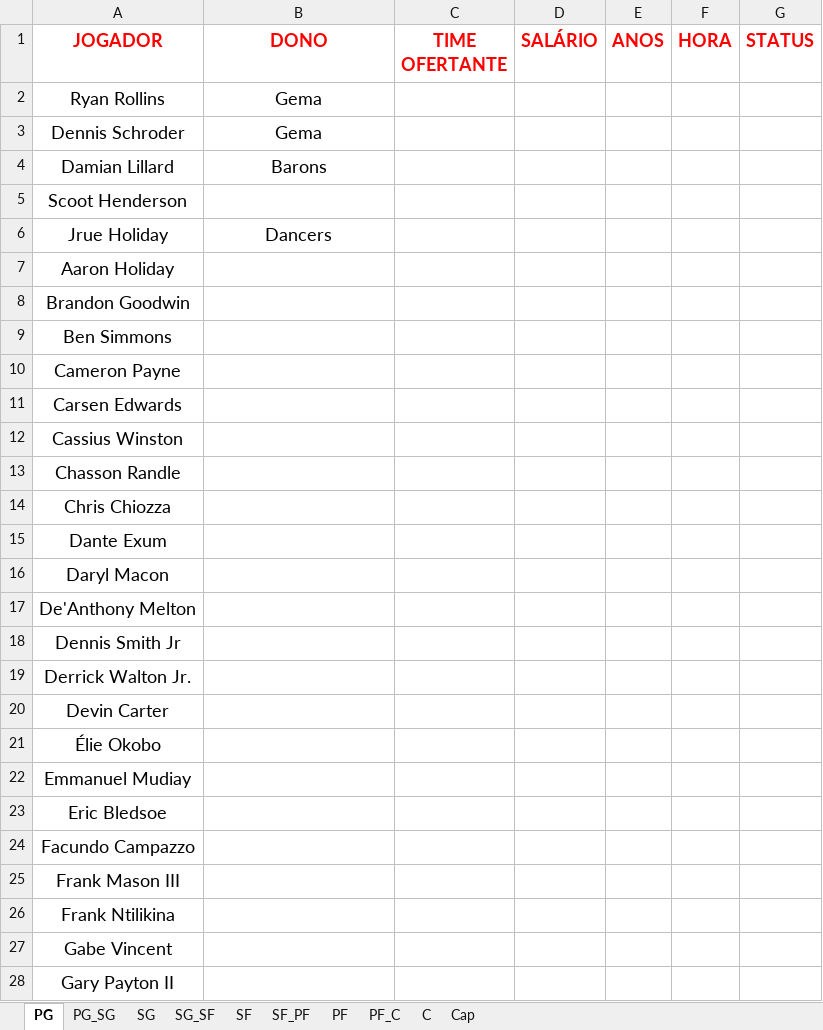
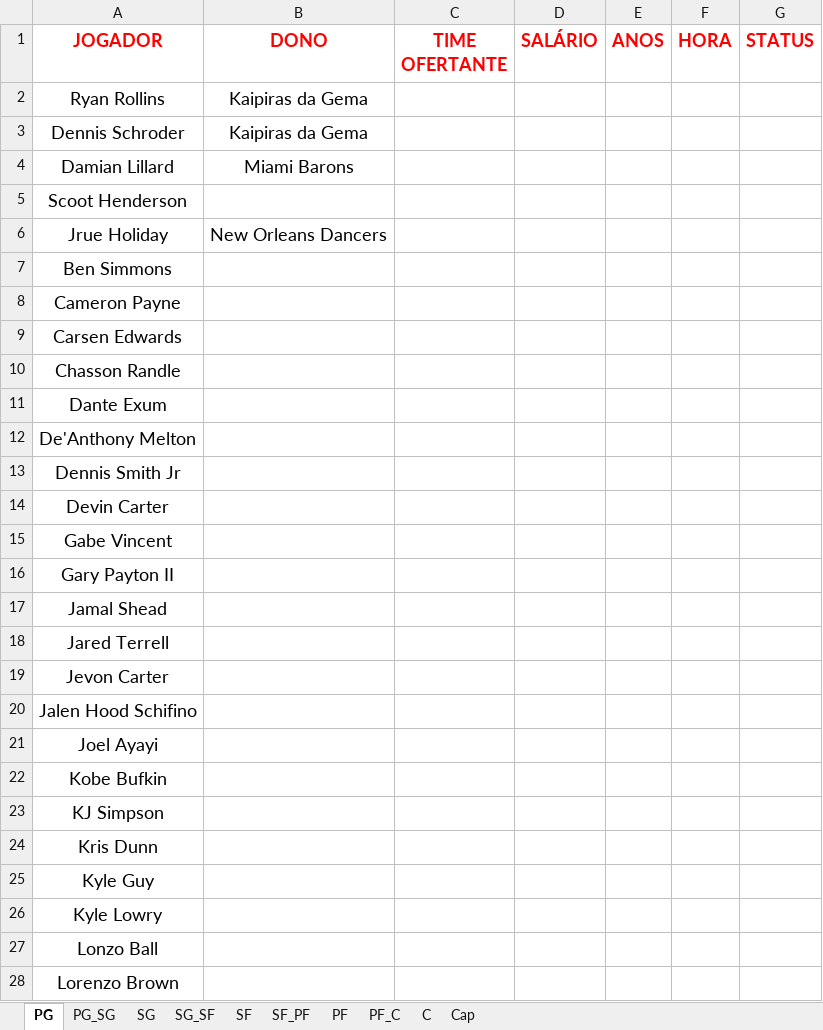
Before and after one commit to filipebrito23/Fantasy, an Excel workbook: Fantasy unificado/Lista.xlsx, sheet PG, drawn as a sheet; only a part is shown; the shorter side is filled out with more unchanged rows; values as stored, in another font and other column widths than the file's, no borders; the diff covers the shown part only; the diff names each change by its address in the sheet, - before the commit and + after, or states it on an @@ line.

```diff
--- a/Fantasy unificado/Lista.xlsx (sheet PG)
+++ b/Fantasy unificado/Lista.xlsx (sheet PG)
-B2:B3 (DONO): Gema
+B2:B3 (DONO): Kaipiras da Gema
-B4 (DONO): Barons
+B4 (DONO): Miami Barons
-B6 (DONO): Dancers
+B6 (DONO): New Orleans Dancers
-row 7: Aaron Holiday
-row 8: Brandon Goodwin
-row 12: Cassius Winston
-row 14: Chris Chiozza
-row 16: Daryl Macon
-row 19: Derrick Walton Jr.
-row 21: Élie Okobo
-row 22: Emmanuel Mudiay
-row 23: Eric Bledsoe
-row 24: Facundo Campazzo
-row 25: Frank Mason III
-row 26: Frank Ntilikina
```
Also changed, not shown: 36 removed rows elsewhere in this sheet, sheet C, sheet SF, sheet PF, sheet SG, sheet SG_SF, sheet SF_PF, 3 more sheets, Fantasy unificado/roster.xlsx, 5 other files.
